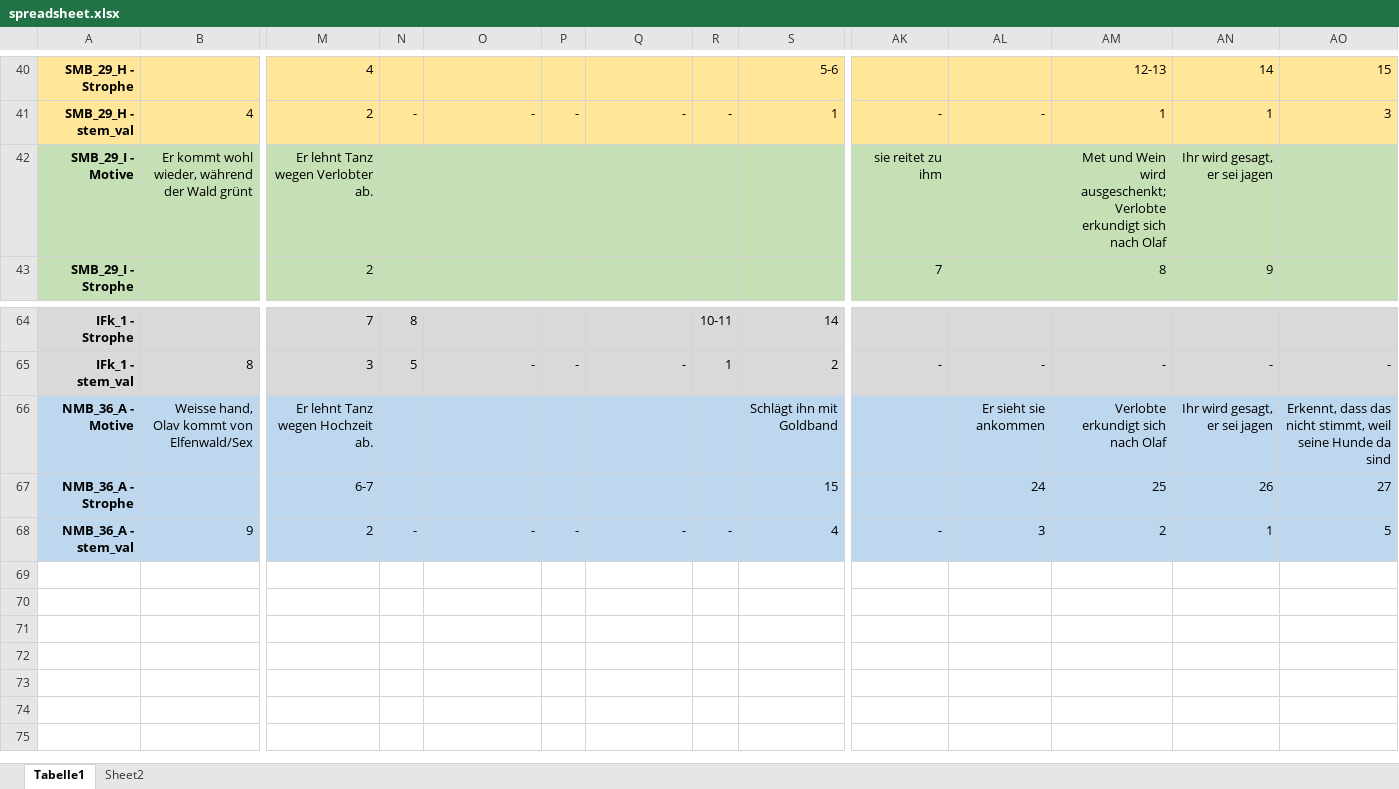
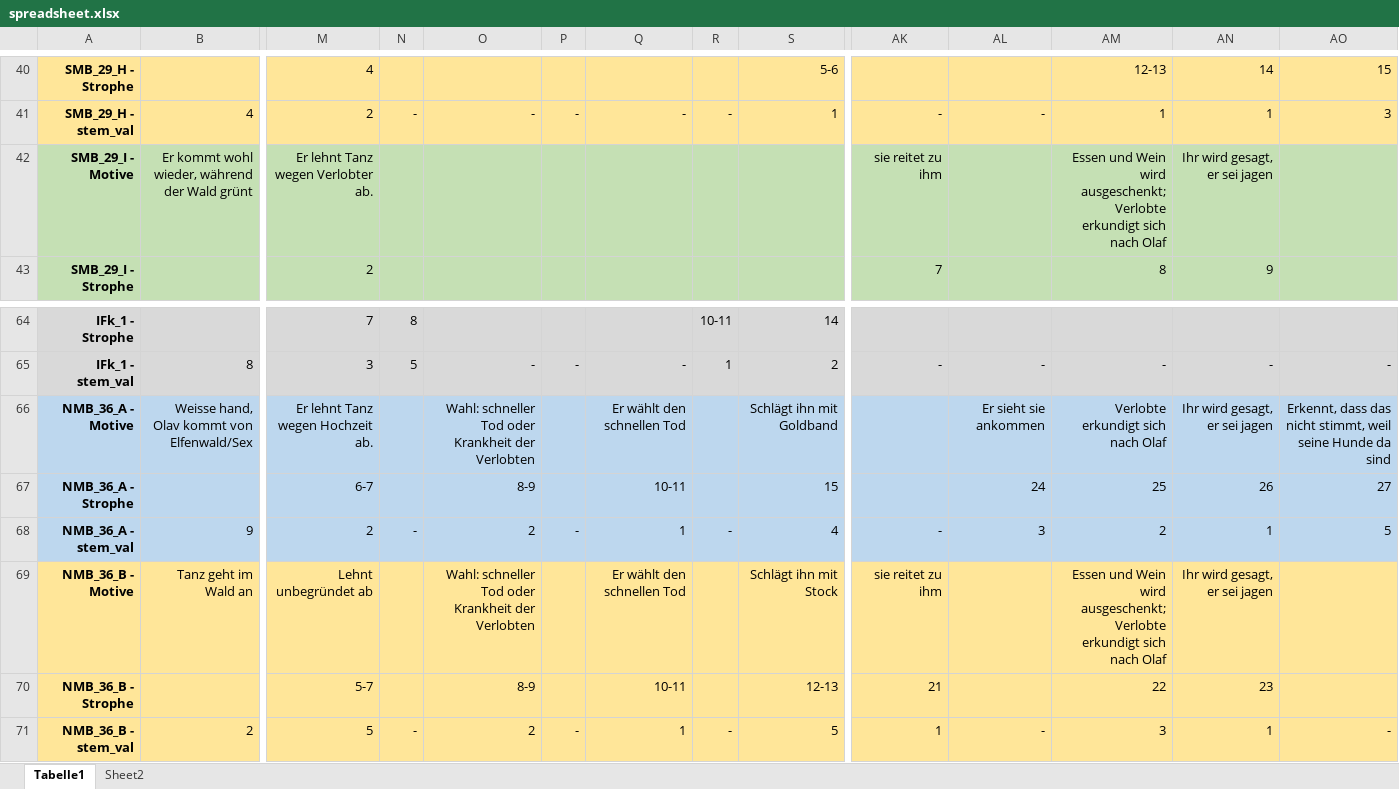
Before and after one commit to BalduinLandolt/Seminararbeit-Balladen, an Excel workbook: Datenerhebung/spreadsheet.xlsx, sheet Tabelle1, drawn as a sheet; only a part is shown, gaps mark what is left out; values as stored, in another font and other column widths than the file's, no borders; rows hold the shown columns only; the diff names each change by its address in the sheet, - before the commit and + after, or states it on an @@ line.

```diff
--- a/Datenerhebung/spreadsheet.xlsx (sheet Tabelle1)
+++ b/Datenerhebung/spreadsheet.xlsx (sheet Tabelle1)
-AM42: Met und Wein…
+AM42: Essen und Wein…
-O66: (empty)
+O66: Wahl: schneller Tod oder Krankheit der Verlobten
-Q66: (empty)
+Q66: Er wählt den schnellen Tod
-O67: (empty)
+O67: 8-9
-Q67: (empty)
+Q67: 10-11
-O68: -
+O68: 2
-Q68: -
+Q68: 1
+row 69: NMB_36_B - Motive | Tanz geht im Wald an | Lehnt unbegründet ab |  | Wahl: schneller Tod oder Krankheit der Verlobten |  | Er wählt den schnellen Tod |  | Schlägt ihn mit Stock | sie reitet zu ihm |  | Essen und Wein wird ausgeschenkt; Verlobte erkundigt sich nach Olaf | Ihr wird gesagt, er sei jagen
+row 70: NMB_36_B - Strophe |  | 5-7 |  | 8-9 |  | 10-11 |  | 12-13 | 21 |  | 22 | 23
+row 71: NMB_36_B - stem_val | 2 | 5 | - | 2 | - | 1 | - | 5 | 1 | - | 3 | 1 | -
```
Also changed, not shown: sheet Sheet2, 14 other files.
